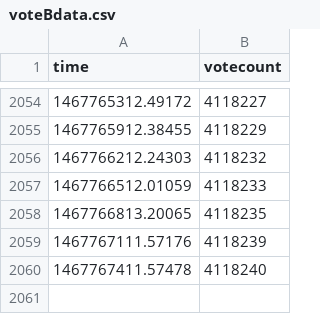
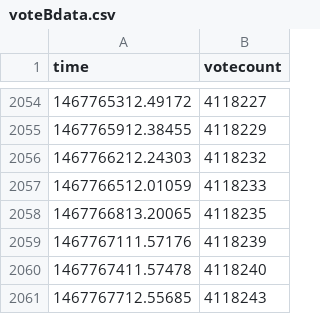
Before and after one commit to r0bis/ukEUvote, a CSV file: data/voteBdata.csv, drawn as a sheet; only a part is shown, gaps mark what is left out.

Commit message:
latest update

```diff
--- a/data/voteBdata.csv
+++ b/data/voteBdata.csv
@@ -2060 +2060,2 @@
 1467767411.57478,4118240
+1467767712.55685,4118243
```
